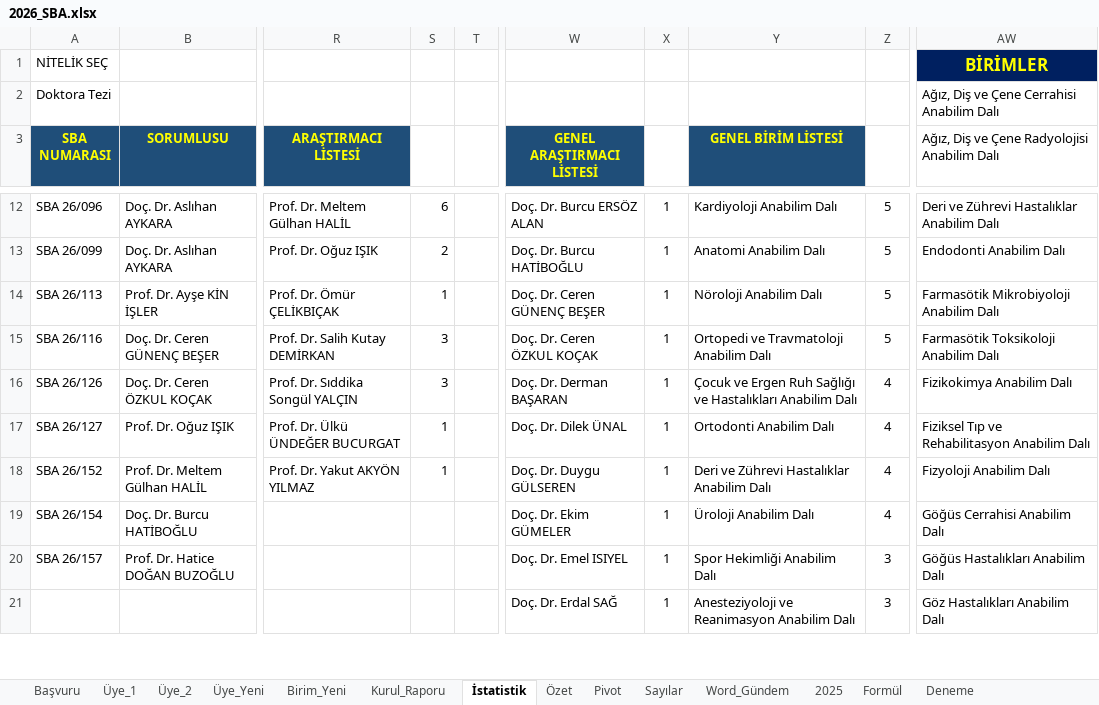
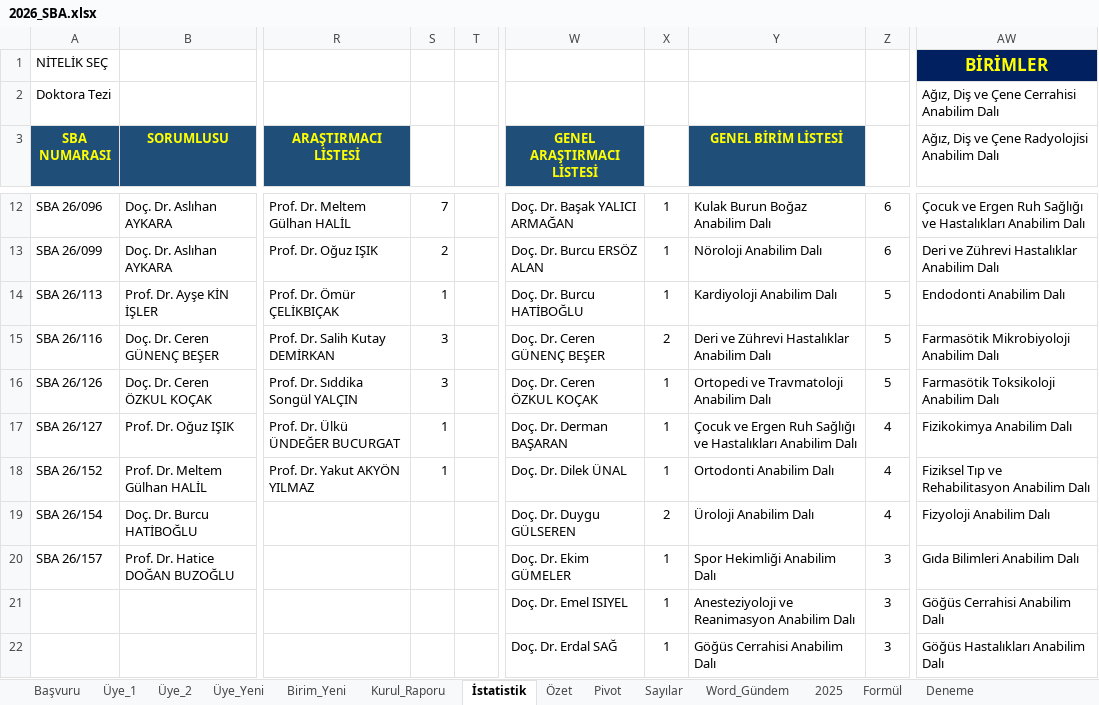
Before and after one commit to MahsuniTurkatar/sba-analiz, an Excel workbook: 2026_SBA.xlsx, sheet İstatistik, drawn as a sheet; only a part is shown, gaps mark what is left out; values as stored, in another font and other column widths than the file's, no borders; conditional formats not drawn; addresses are those after the commit; rows hold the shown columns only; the diff covers the shown part only; the diff names each change by its address in the sheet, - before the commit and + after, or states it on an @@ line.

```diff
--- a/2026_SBA.xlsx (sheet İstatistik)
+++ b/2026_SBA.xlsx (sheet İstatistik)
-S12: 6
+S12: 7
-W12 (GENEL ARAŞTIRMACI LİSTESİ): Doç. Dr. Burcu ERSÖZ ALAN
+W12 (GENEL ARAŞTIRMACI LİSTESİ): Doç. Dr. Başak YALICI ARMAĞAN
-Y12 (GENEL BİRİM LİSTESİ): Kardiyoloji Anabilim Dalı
+Y12 (GENEL BİRİM LİSTESİ): Kulak Burun Boğaz Anabilim Dalı
-Z12:Z13: 5
+Z12:Z13: 6
-AW12: Deri ve Zührevi Hastalıklar Anabilim Dalı
+AW12: Çocuk ve Ergen Ruh Sağlığı ve Hastalıkları Anabilim Dalı
-W13 (GENEL ARAŞTIRMACI LİSTESİ): Doç. Dr. Burcu HATİBOĞLU
+W13 (GENEL ARAŞTIRMACI LİSTESİ): Doç. Dr. Burcu ERSÖZ ALAN
-Y13 (GENEL BİRİM LİSTESİ): Anatomi Anabilim Dalı
+Y13 (GENEL BİRİM LİSTESİ): Nöroloji Anabilim Dalı
-AW13: Endodonti Anabilim Dalı
+AW13: Deri ve Zührevi Hastalıklar Anabilim Dalı
-W14 (GENEL ARAŞTIRMACI LİSTESİ): Doç. Dr. Ceren GÜNENÇ BEŞER
+W14 (GENEL ARAŞTIRMACI LİSTESİ): Doç. Dr. Burcu HATİBOĞLU
-Y14 (GENEL BİRİM LİSTESİ): Nöroloji Anabilim Dalı
+Y14 (GENEL BİRİM LİSTESİ): Kardiyoloji Anabilim Dalı
-AW14: Farmasötik Mikrobiyoloji Anabilim Dalı
+AW14: Endodonti Anabilim Dalı
-W15 (GENEL ARAŞTIRMACI LİSTESİ): Doç. Dr. Ceren ÖZKUL KOÇAK
+W15 (GENEL ARAŞTIRMACI LİSTESİ): Doç. Dr. Ceren GÜNENÇ BEŞER
-X15: 1
+X15: 2
-Y15 (GENEL BİRİM LİSTESİ): Ortopedi ve Travmatoloji Anabilim Dalı
+Y15 (GENEL BİRİM LİSTESİ): Deri ve Zührevi Hastalıklar Anabilim Dalı
-AW15: Farmasötik Toksikoloji Anabilim Dalı
+AW15: Farmasötik Mikrobiyoloji Anabilim Dalı
-W16 (GENEL ARAŞTIRMACI LİSTESİ): Doç. Dr. Derman BAŞARAN
+W16 (GENEL ARAŞTIRMACI LİSTESİ): Doç. Dr. Ceren ÖZKUL KOÇAK
-Y16 (GENEL BİRİM LİSTESİ): Çocuk ve Ergen Ruh Sağlığı ve Hastalıkları Anabilim Dalı
+Y16 (GENEL BİRİM LİSTESİ): Ortopedi ve Travmatoloji Anabilim Dalı
-Z16: 4
+Z16: 5
-AW16: Fizikokimya Anabilim Dalı
+AW16: Farmasötik Toksikoloji Anabilim Dalı
-W17 (GENEL ARAŞTIRMACI LİSTESİ): Doç. Dr. Dilek ÜNAL
+W17 (GENEL ARAŞTIRMACI LİSTESİ): Doç. Dr. Derman BAŞARAN
-Y17 (GENEL BİRİM LİSTESİ): Ortodonti Anabilim Dalı
+Y17 (GENEL BİRİM LİSTESİ): Çocuk ve Ergen Ruh Sağlığı ve Hastalıkları Anabilim Dalı
-AW17: Fiziksel Tıp ve Rehabilitasyon Anabilim Dalı
+AW17: Fizikokimya Anabilim Dalı
-W18 (GENEL ARAŞTIRMACI LİSTESİ): Doç. Dr. Duygu GÜLSEREN
+W18 (GENEL ARAŞTIRMACI LİSTESİ): Doç. Dr. Dilek ÜNAL
-Y18 (GENEL BİRİM LİSTESİ): Deri ve Zührevi Hastalıklar Anabilim Dalı
+Y18 (GENEL BİRİM LİSTESİ): Ortodonti Anabilim Dalı
-AW18: Fizyoloji Anabilim Dalı
+AW18: Fiziksel Tıp ve Rehabilitasyon Anabilim Dalı
-W19 (GENEL ARAŞTIRMACI LİSTESİ): Doç. Dr. Ekim GÜMELER
+W19 (GENEL ARAŞTIRMACI LİSTESİ): Doç. Dr. Duygu GÜLSEREN
-X19: 1
+X19: 2
-AW19: Göğüs Cerrahisi Anabilim Dalı
+AW19: Fizyoloji Anabilim Dalı
-W20 (GENEL ARAŞTIRMACI LİSTESİ): Doç. Dr. Emel ISIYEL
+W20 (GENEL ARAŞTIRMACI LİSTESİ): Doç. Dr. Ekim GÜMELER
-AW20: Göğüs Hastalıkları Anabilim Dalı
+AW20: Gıda Bilimleri Anabilim Dalı
+row 21:  |  |  |  |  | Doç. Dr. Emel ISIYEL | 1 | Anesteziyoloji ve Reanimasyon Anabilim Dalı | 3 | Göğüs Cerrahisi Anabilim Dalı
-Y22 (GENEL BİRİM LİSTESİ): Anesteziyoloji ve Reanimasyon Anabilim Dalı
+Y22 (GENEL BİRİM LİSTESİ): Göğüs Cerrahisi Anabilim Dalı
-AW22: Göz Hastalıkları Anabilim Dalı
+AW22: Göğüs Hastalıkları Anabilim Dalı
```
Also changed, not shown: 8 added rows, 1 removed row and 95 edited cells elsewhere in this sheet, sheet Pivot, sheet Özet, sheet Başvuru, sheet Sayılar, sheet Üye_2, sheet Üye_1.
